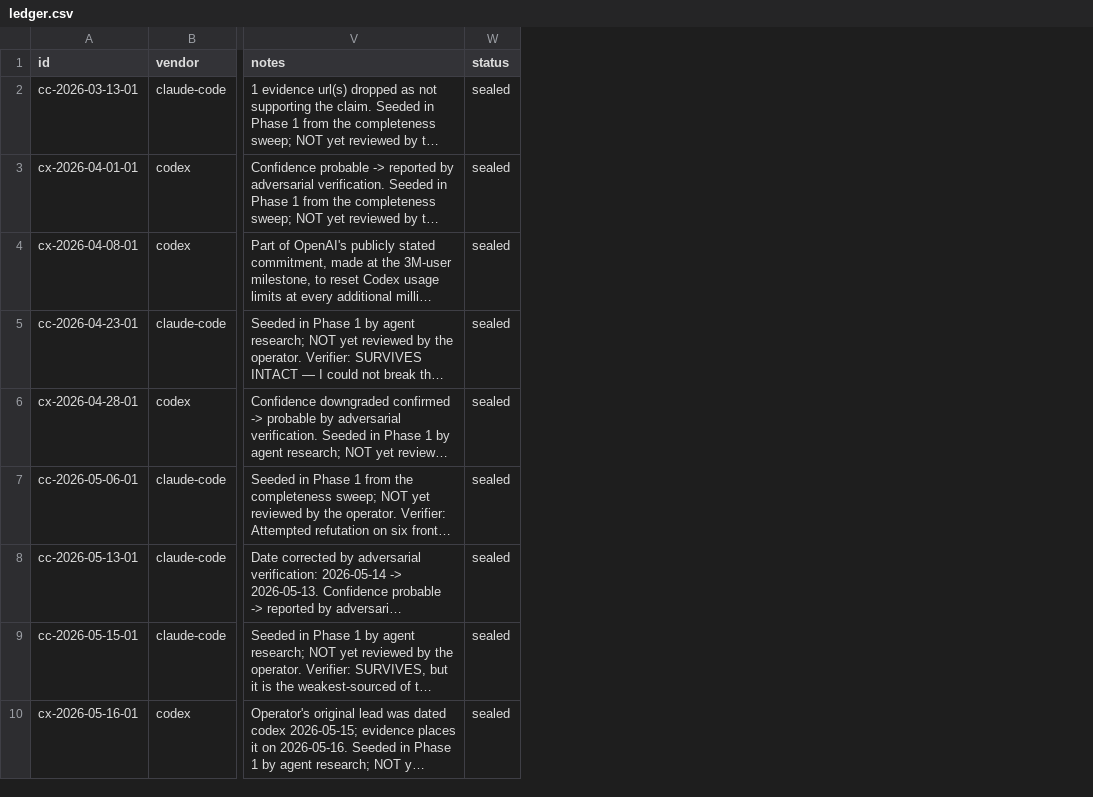
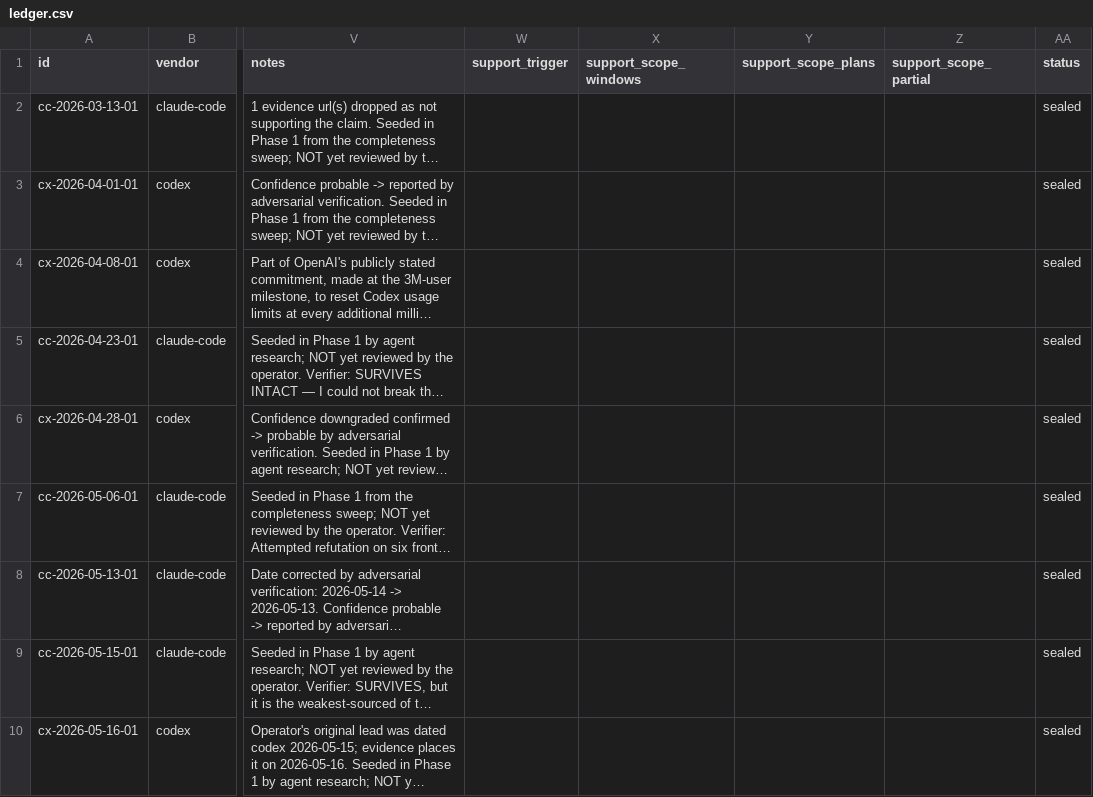
Before and after one commit to curtis-KingyAI/quota-reset-index, a CSV file: public/ledger.csv, drawn as a sheet; only a part is shown, gaps mark what is left out; long unchanged cells end in …; the diff names each change by its address in the sheet, - before the commit and + after, or states it on an @@ line.

```diff
--- a/public/ledger.csv
+++ b/public/ledger.csv
+column W (support_trigger), empty
+column X (support_scope_windows), empty
+column Y (support_scope_plans), empty
+column Z (support_scope_partial), empty
```
Also changed, not shown: 11 other files.
